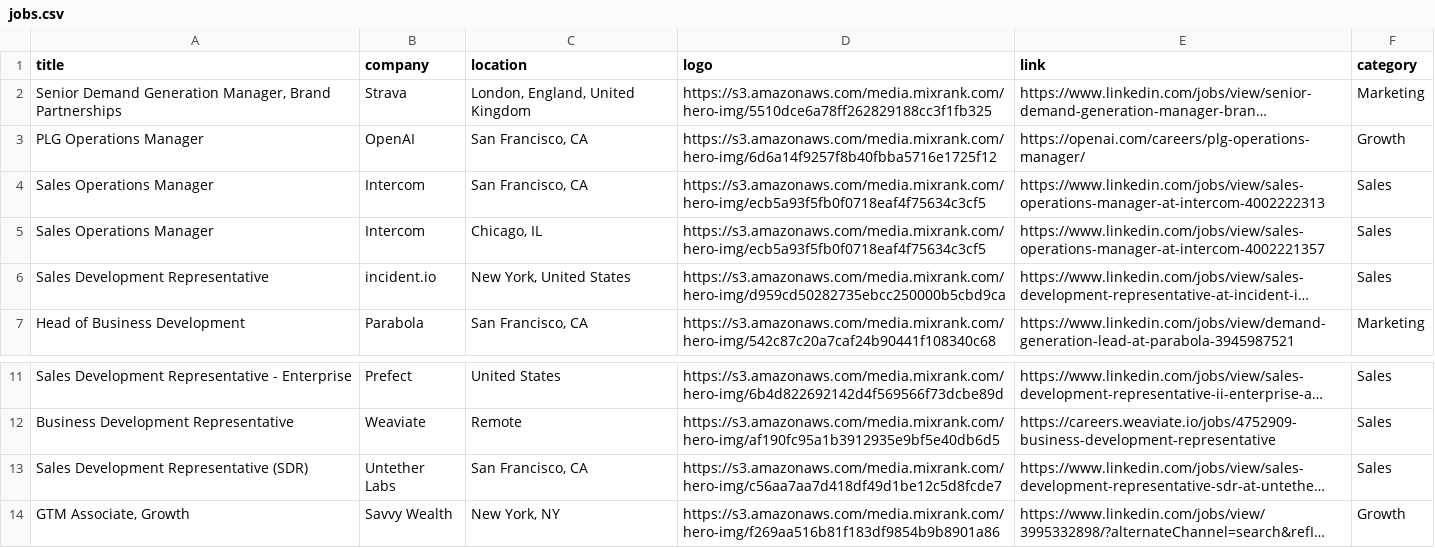
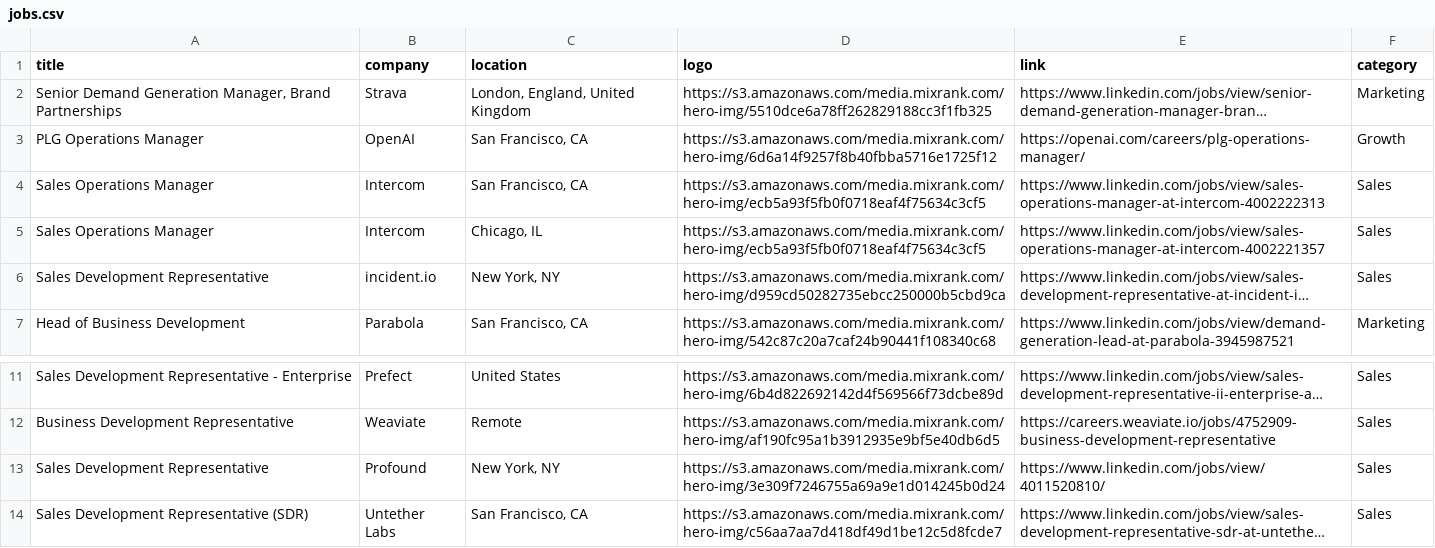
Before and after one commit to pranavmital/public-assets, a CSV file: jobs.csv, drawn as a sheet; only a part is shown, gaps mark what is left out; the shorter side is filled out with more unchanged rows; long unchanged cells end in …; the diff names each change by its address in the sheet, - before the commit and + after, or states it on an @@ line.

Commit message:
update jobs

```diff
--- a/jobs.csv
+++ b/jobs.csv
-C6 (location): New York, United States
+C6 (location): New York, NY
+row 13: Sales Development Representative | Profound | New York, NY | https://s3.amazonaws.com/media.mixrank.com/hero-img/3e309f7246755a69a9e1d014245b0d24 | https://www.linkedin.com/jobs/view/4011520810/ | Sales
```
